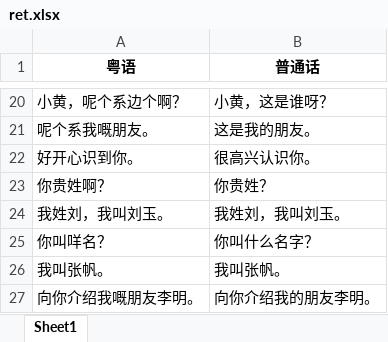
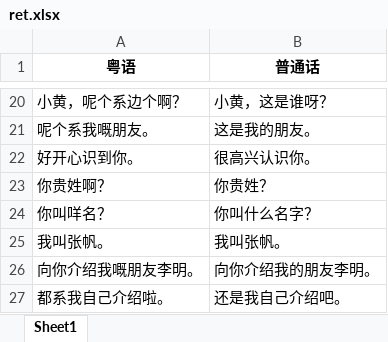
Before and after one commit to waywaywayw/crawler_dataSet, an Excel workbook: output/ret.xlsx, sheet Sheet1, drawn as a sheet; only a part is shown, gaps mark what is left out; the shorter side is filled out with more unchanged rows; values as stored, in another font and other column widths than the file's, no borders; removed rows and columns are numbered as before the commit, all else as after; the diff covers the shown part only; the diff names each change by its address in the sheet, - before the commit and + after, or states it on an @@ line.

```diff
--- a/output/ret.xlsx (sheet Sheet1)
+++ b/output/ret.xlsx (sheet Sheet1)
-row 24: 我姓刘，我叫刘玉。 | 我姓刘，我叫刘玉。
```
Also changed, not shown: 152 added rows elsewhere in this sheet, download_data/fyan8.com/1/粤语介绍用语.xlsx, download_data/fyan8.com/1/粤语寒暄用语.xlsx, 25 other files.
